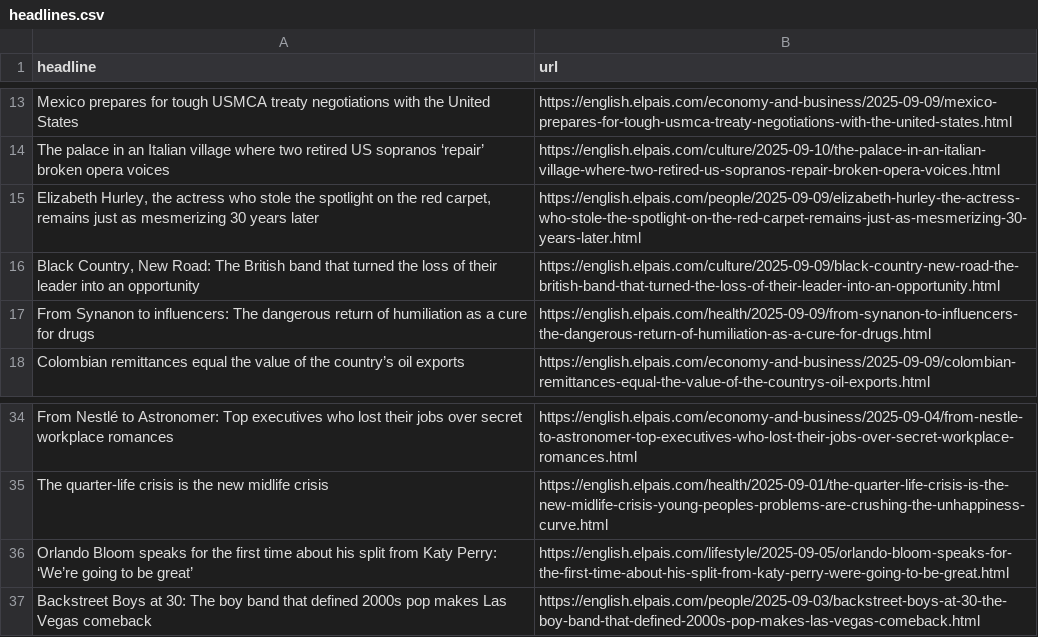
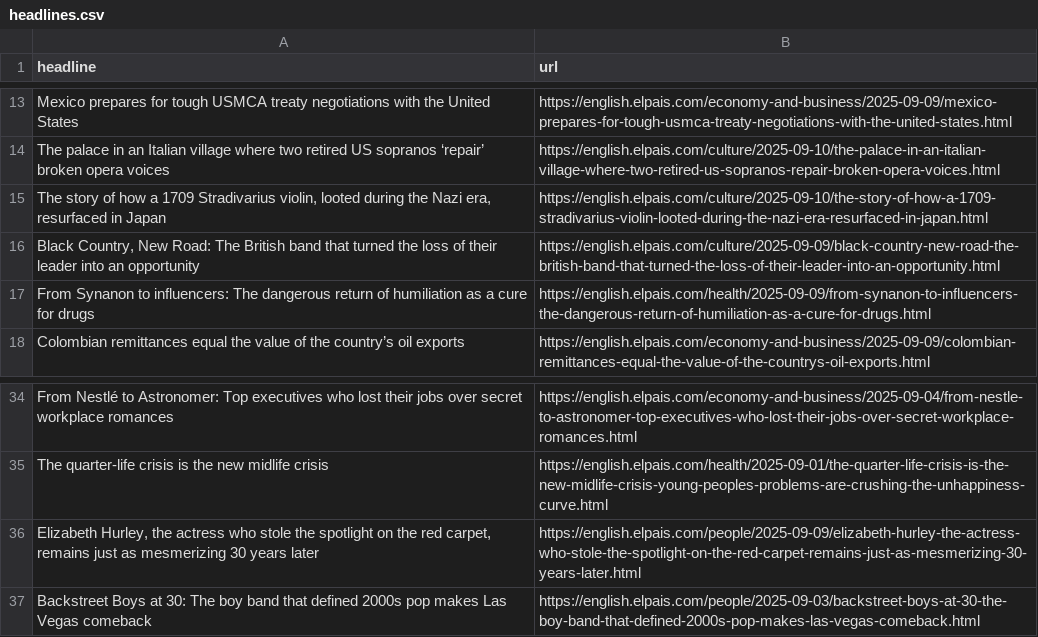
Before and after one commit to jam9501/el-pais-autoscraper, a CSV file: headlines.csv, drawn as a sheet; only a part is shown, gaps mark what is left out.

```diff
--- a/headlines.csv
+++ b/headlines.csv
@@ -14,3 +14,3 @@ Mexico prepares for tough USMCA treaty negotiations with the United States,https
 The palace in an Italian village where two retired US sopranos ‘repair’ broken opera voices,https://english.elpais.com/culture/2025-09-10/the-palace-in-an-italian-village-where-two-retired-us-sopranos-repair-broken-opera-voices.html
-"Elizabeth Hurley, the actress who stole the spotlight on the red carpet, remains just as mesmerizing 30 years later",https://english.elpais.com/people/2025-09-09/elizabeth-hurley-the-actress-who-stole-the-spotlight-on-the-red-carpet-remains-just-as-mesmerizing-30-years-later.html
+"The story of how a 1709 Stradivarius violin, looted during the Nazi era, resurfaced in Japan",https://english.elpais.com/culture/2025-09-10/the-story-of-how-a-1709-stradivarius-violin-looted-during-the-nazi-era-resurfaced-in-japan.html
 "Black Country, New Road: The British band that turned the loss of their leader into an opportunity",https://english.elpais.com/culture/2025-09-09/black-country-new-road-the-british-band-that-turned-the-loss-of-their-leader-into-an-opportunity.html
@@ -35,3 +35,3 @@ From Nestlé to Astronomer: Top executives who lost their jobs over secret workp
 The quarter-life crisis is the new midlife crisis,https://english.elpais.com/health/2025-09-01/the-quarter-life-crisis-is-the-new-midlife-crisis-young-peoples-problems-are-crushing-the-unhappiness-curve.html
-Orlando Bloom speaks for the first time about his split from Katy Perry: ‘We’re going to be great’,https://english.elpais.com/lifestyle/2025-09-05/orlando-bloom-speaks-for-the-first-time-about-his-split-from-katy-perry-were-going-to-be-great.html
+"Elizabeth Hurley, the actress who stole the spotlight on the red carpet, remains just as mesmerizing 30 years later",https://english.elpais.com/people/2025-09-09/elizabeth-hurley-the-actress-who-stole-the-spotlight-on-the-red-carpet-remains-just-as-mesmerizing-30-years-later.html
 Backstreet Boys at 30: The boy band that defined 2000s pop makes Las Vegas comeback,https://english.elpais.com/people/2025-09-03/backstreet-boys-at-30-the-boy-band-that-defined-2000s-pop-makes-las-vegas-comeback.html
```
